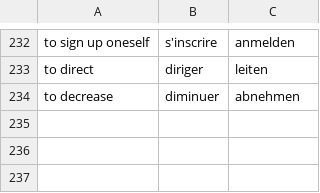
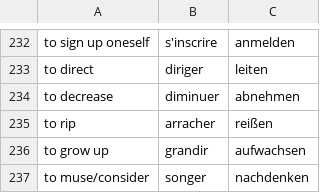
Before and after one commit to maxneuvians/copilot-french-tutor, a CSV file: vocabulary/verbs.csv, drawn as a sheet; only a part is shown, gaps mark what is left out.

```diff
--- a/vocabulary/verbs.csv
+++ b/vocabulary/verbs.csv
@@ -234 +234,4 @@ to direct, diriger, leiten
 to decrease, diminuer, abnehmen
+to rip, arracher, reißen
+to grow up, grandir, aufwachsen
+to muse/consider, songer, nachdenken
```
Also changed, not shown: vocabulary/adverbs.csv, vocabulary/nouns.csv.
